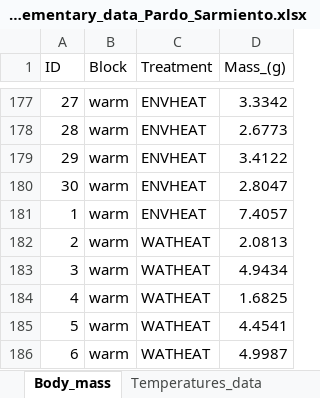
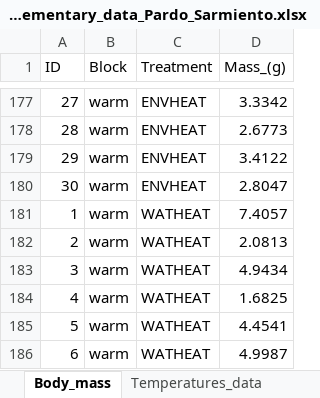
Before and after one commit to PardoEdgar/Snail_Thermal_hypoxia, an Excel workbook: data/S1_File_Supplementary_data_Pardo_Sarmiento.xlsx, sheet Body_mass, drawn as a sheet; only a part is shown, gaps mark what is left out; values as stored, in another font and other column widths than the file's, no borders; the diff names each change by its address in the sheet, - before the commit and + after, or states it on an @@ line.

Commit message:
Add files via upload

```diff
--- a/data/S1_File_Supplementary_data_Pardo_Sarmiento.xlsx (sheet Body_mass)
+++ b/data/S1_File_Supplementary_data_Pardo_Sarmiento.xlsx (sheet Body_mass)
-C181 (Treatment): ENVHEAT
+C181 (Treatment): WATHEAT
```
